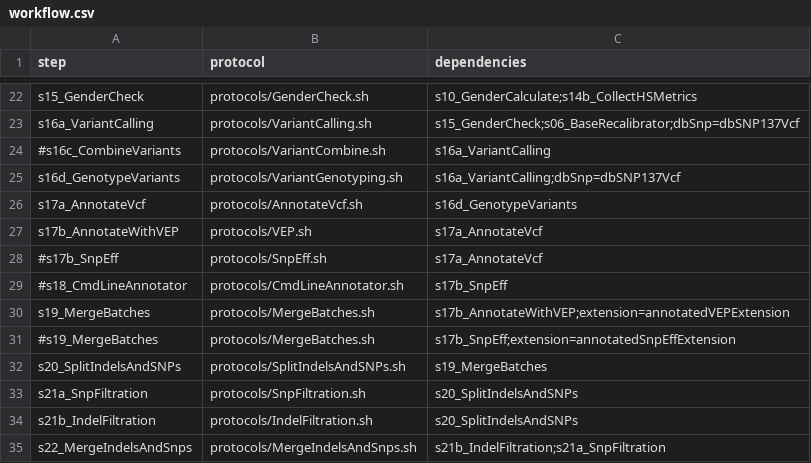
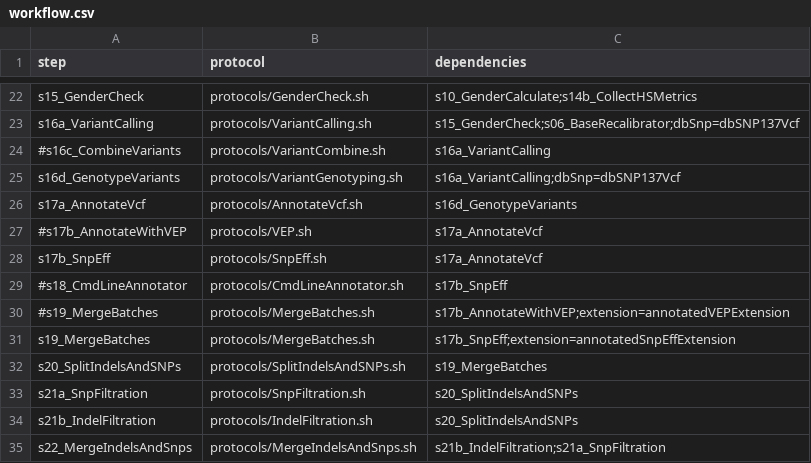
Before and after one commit to molgenis/NGS_DNA, a CSV file: workflow.csv, drawn as a sheet; only a part is shown, gaps mark what is left out.

```diff
--- a/workflow.csv
+++ b/workflow.csv
@@ -26,7 +26,7 @@ s16d_GenotypeVariants,protocols/VariantGenotyping.sh,s16a_VariantCalling;dbSnp=d
 s17a_AnnotateVcf,protocols/AnnotateVcf.sh,s16d_GenotypeVariants
-s17b_AnnotateWithVEP,protocols/VEP.sh,s17a_AnnotateVcf
-#s17b_SnpEff,protocols/SnpEff.sh,s17a_AnnotateVcf
+#s17b_AnnotateWithVEP,protocols/VEP.sh,s17a_AnnotateVcf
+s17b_SnpEff,protocols/SnpEff.sh,s17a_AnnotateVcf
 #s18_CmdLineAnnotator,protocols/CmdLineAnnotator.sh,s17b_SnpEff
-s19_MergeBatches,protocols/MergeBatches.sh,s17b_AnnotateWithVEP;extension=annotatedVEPExtension
-#s19_MergeBatches,protocols/MergeBatches.sh,s17b_SnpEff;extension=annotatedSnpEffExtension
+#s19_MergeBatches,protocols/MergeBatches.sh,s17b_AnnotateWithVEP;extension=annotatedVEPExtension
+s19_MergeBatches,protocols/MergeBatches.sh,s17b_SnpEff;extension=annotatedSnpEffExtension
 s20_SplitIndelsAndSNPs,protocols/SplitIndelsAndSNPs.sh,s19_MergeBatches
```
Also changed, not shown: parameters.csv, 4 other files.
